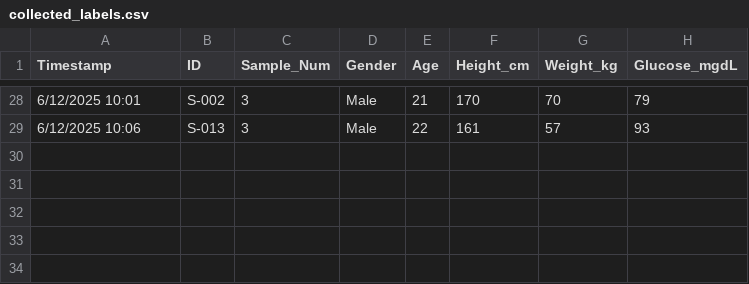
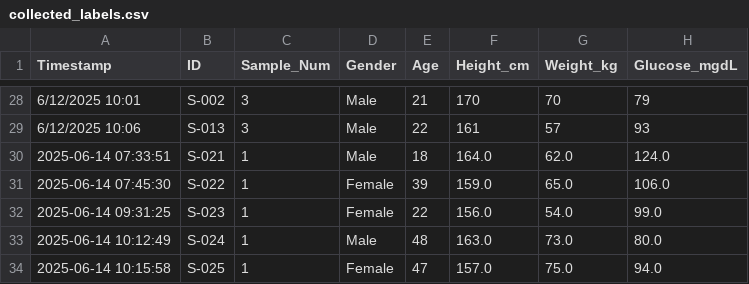
Before and after one commit to kentcanonigo/CAPSTONE_Project_PPG_Glucose, a CSV file: 04_Collected_Data_Analysis/Collected_Data/Labels/collected_labels.csv, drawn as a sheet; only a part is shown, gaps mark what is left out; the diff names each change by its address in the sheet, - before the commit and + after, or states it on an @@ line.

Commit message:
Added 5 Unique Samples

```diff
--- a/04_Collected_Data_Analysis/Collected_Data/Labels/collected_labels.csv
+++ b/04_Collected_Data_Analysis/Collected_Data/Labels/collected_labels.csv
+row 30: 2025-06-14 07:33:51 | S-021 | 1 | Male | 18 | 164.0 | 62.0 | 124.0
+row 31: 2025-06-14 07:45:30 | S-022 | 1 | Female | 39 | 159.0 | 65.0 | 106.0
+row 32: 2025-06-14 09:31:25 | S-023 | 1 | Female | 22 | 156.0 | 54.0 | 99.0
+row 33: 2025-06-14 10:12:49 | S-024 | 1 | Male | 48 | 163.0 | 73.0 | 80.0
+row 34: 2025-06-14 10:15:58 | S-025 | 1 | Female | 47 | 157.0 | 75.0 | 94.0
```
Also changed, not shown: 5 other files.
